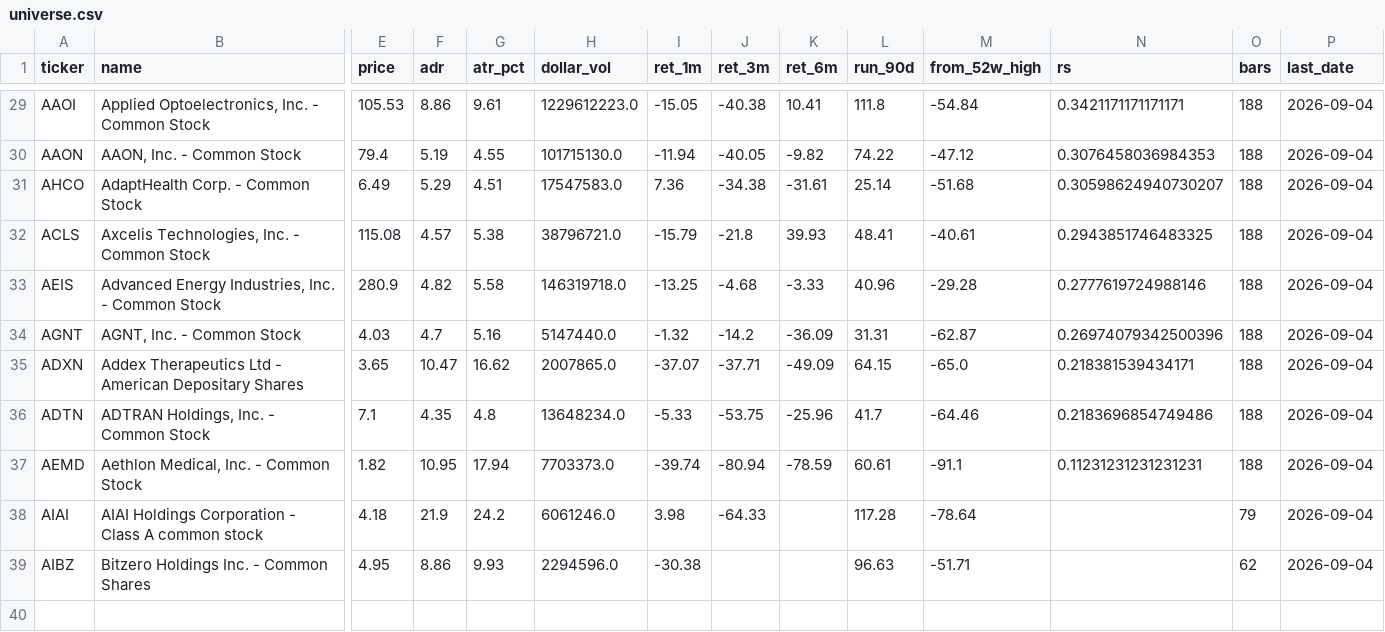
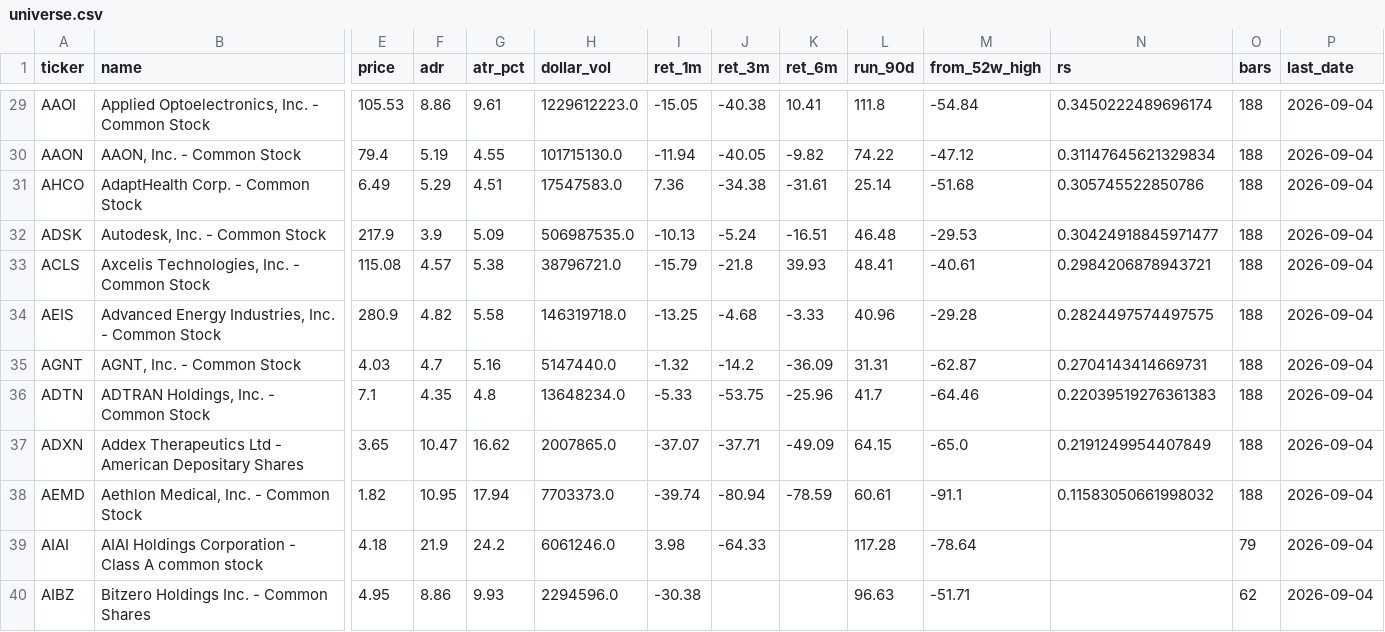
Before and after one commit to tyim87/htf-feed, a CSV file: data/universe.csv, drawn as a sheet; only a part is shown, gaps mark what is left out; removed rows and columns are numbered as before the commit, all else as after; rows hold the shown columns only; the diff covers the shown part only; the diff names each change by its address in the sheet, - before the commit and + after, or states it on an @@ line.

```diff
--- a/data/universe.csv
+++ b/data/universe.csv
-N29 (rs): 0.3421171171171171
+N29 (rs): 0.3450222489696174
-N30 (rs): 0.3076458036984353
+N30 (rs): 0.31147645621329834
-N31 (rs): 0.30598624940730207
+N31 (rs): 0.305745522850786
+row 32: ADSK | Autodesk, Inc. - Common Stock | 217.9 | 3.9 | 5.09 | 506987535.0 | -10.13 | -5.24 | -16.51 | 46.48 | -29.53 | 0.30424918845971477 | 188 | 2026-09-04
-N33 (rs): 0.2943851746483325
+N33 (rs): 0.2984206878943721
-N34 (rs): 0.2777619724988146
+N34 (rs): 0.2824497574497575
-N35 (rs): 0.26974079342500396
+N35 (rs): 0.2704143414669731
-row 35: ADXN | Addex Therapeutics Ltd - American Depositary Shares | 3.65 | 10.47 | 16.62 | 2007865.0 | -37.07 | -37.71 | -49.09 | 64.15 | -65.0 | 0.218381539434171 | 188 | 2026-09-04
-N36 (rs): 0.2183696854749486
+N36 (rs): 0.22039519276361383
+row 37: ADXN | Addex Therapeutics Ltd - American Depositary Shares | 3.65 | 10.47 | 16.62 | 2007865.0 | -37.07 | -37.71 | -49.09 | 64.15 | -65.0 | 0.2191249954407849 | 188 | 2026-09-04
-N38 (rs): 0.11231231231231231
+N38 (rs): 0.11583050661998032
```
Also changed, not shown: 2 added rows, 2 removed rows and 25 edited cells elsewhere in this file, 2 other files.
